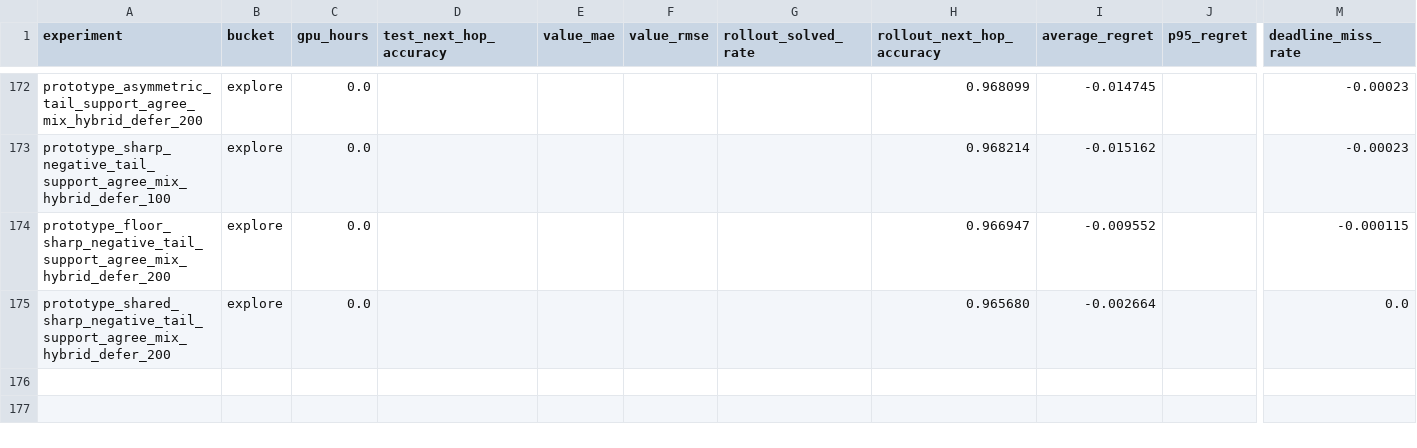
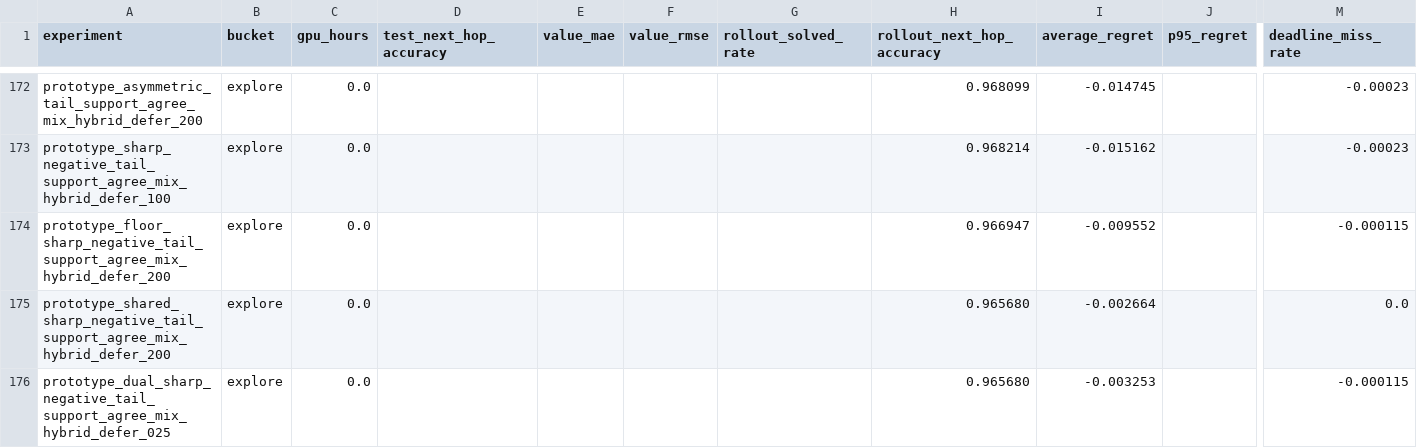
Before and after one commit to catid/gnn3, a CSV file: reports/plots/experiment_summary.csv, drawn as a sheet; only a part is shown, gaps mark what is left out; rows hold the shown columns only; the diff names each change by its address in the sheet, - before the commit and + after, or states it on an @@ line.

Commit message:
Add dual-sharp negative-tail experiment

```diff
--- a/reports/plots/experiment_summary.csv
+++ b/reports/plots/experiment_summary.csv
+row 176: prototype_dual_sharp_negative_tail_support_agree_mix_hybrid_defer_025 | explore | 0.0 |  |  |  |  | 0.965680 | -0.003253 |  | -0.000115
```
Also changed, not shown: 11 other files.
